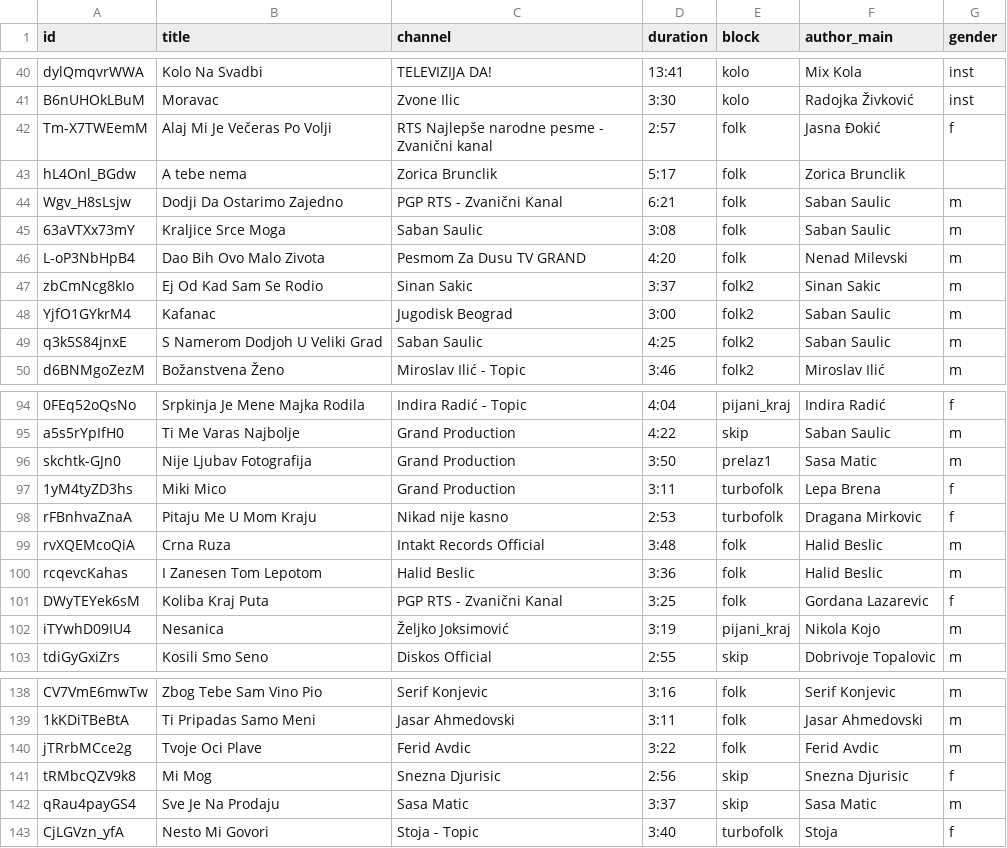
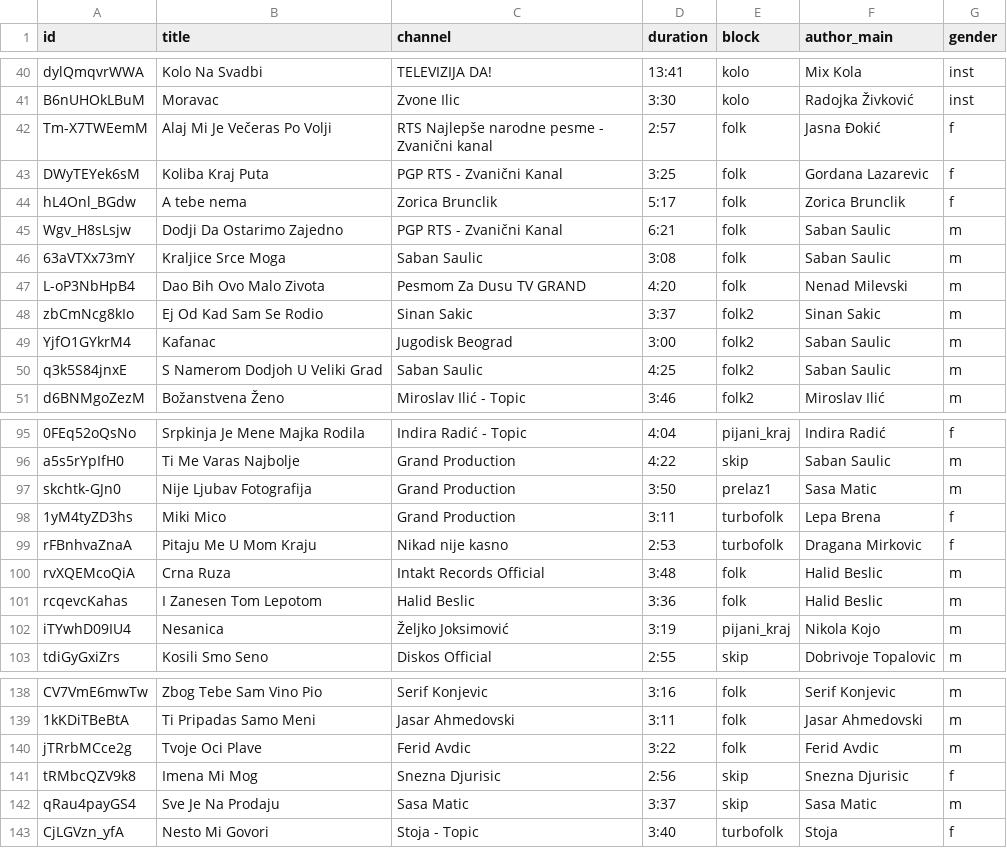
Before and after one commit to ToshKae/nesvil-raspored-pesama, a CSV file: playlist.csv, drawn as a sheet; only a part is shown, gaps mark what is left out.

```diff
--- a/playlist.csv
+++ b/playlist.csv
@@ -42,3 +42,4 @@ B6nUHOkLBuM,Moravac,Zvone Ilic,3:30,kolo,Radojka Živković,inst
 Tm-X7TWEemM,Alaj Mi Je Večeras Po Volji,RTS Najlepše narodne pesme - Zvanični kanal,2:57,folk,Jasna Đokić,f
-hL4Onl_BGdw,A tebe nema,Zorica Brunclik,5:17,folk,Zorica Brunclik,
+DWyTEYek6sM,Koliba Kraj Puta,PGP RTS - Zvanični Kanal,3:25,folk,Gordana Lazarevic,f
+hL4Onl_BGdw,A tebe nema,Zorica Brunclik,5:17,folk,Zorica Brunclik,f
 Wgv_H8sLsjw,Dodji Da Ostarimo Zajedno,PGP RTS - Zvanični Kanal,6:21,folk,Saban Saulic,m
@@ -100,3 +101,2 @@ rvXQEMcoQiA,Crna Ruza,Intakt Records Official,3:48,folk,Halid Beslic,m
 rcqevcKahas,I Zanesen Tom Lepotom,Halid Beslic,3:36,folk,Halid Beslic,m
-DWyTEYek6sM,Koliba Kraj Puta,PGP RTS - Zvanični Kanal,3:25,folk,Gordana Lazarevic,f
 iTYwhD09IU4,Nesanica,Željko Joksimović,3:19,pijani_kraj,Nikola Kojo,m
@@ -140,3 +140,3 @@ CV7VmE6mwTw,Zbog Tebe Sam Vino Pio,Serif Konjevic,3:16,folk,Serif Konjevic,m
 jTRrbMCce2g,Tvoje Oci Plave,Ferid Avdic,3:22,folk,Ferid Avdic,m
-tRMbcQZV9k8, Mi Mog,Snezna Djurisic,2:56,skip,Snezna Djurisic,f
+tRMbcQZV9k8,Imena Mi Mog,Snezna Djurisic,2:56,skip,Snezna Djurisic,f
 qRau4payGS4,Sve Je Na Prodaju,Sasa Matic,3:37,skip,Sasa Matic,m
```
